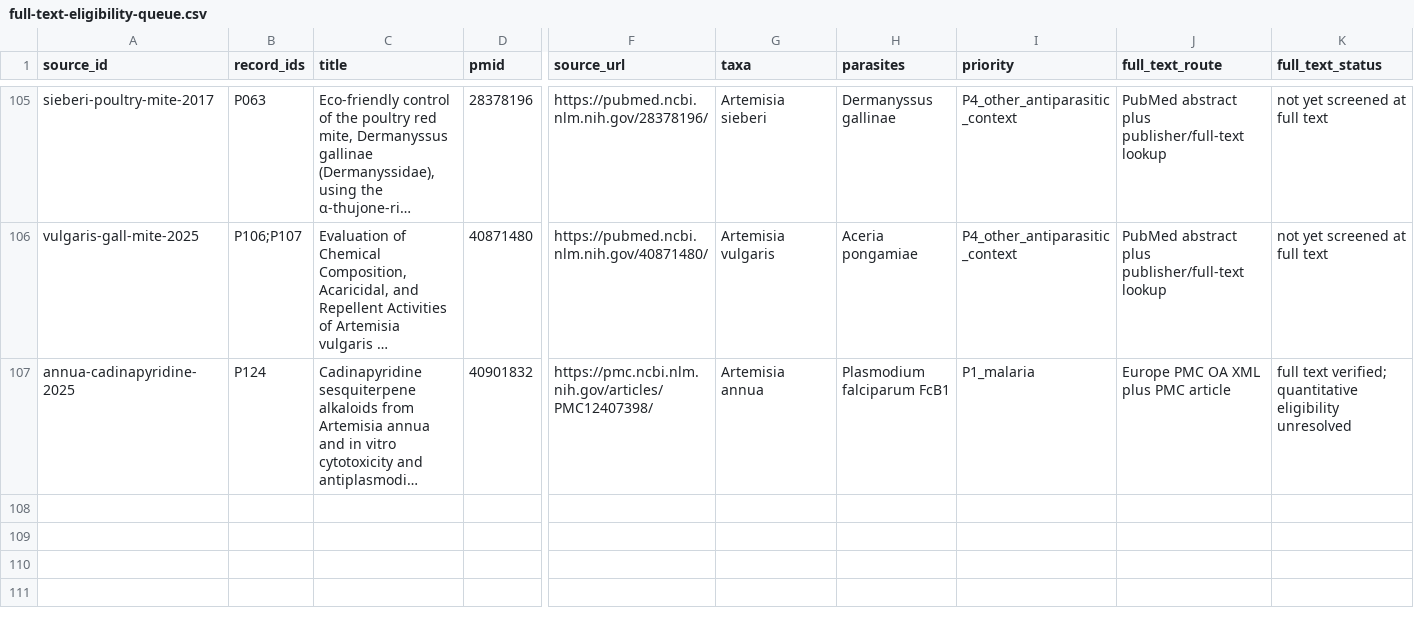
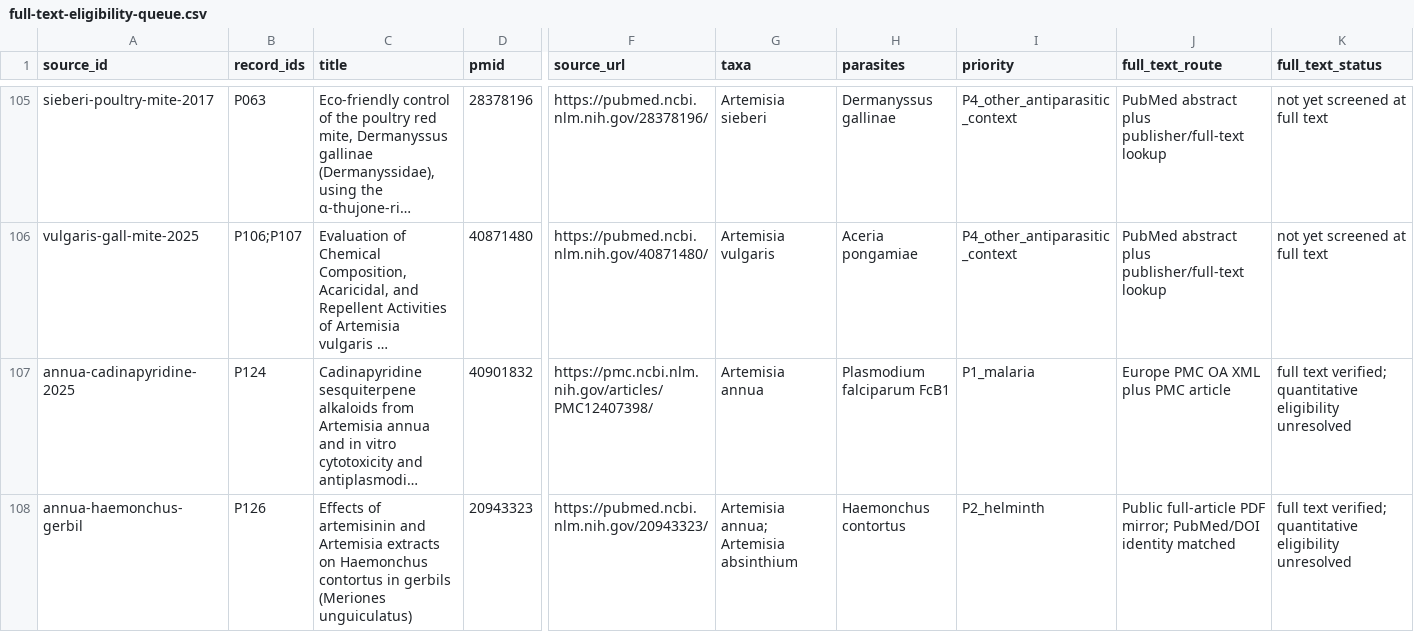
Before and after one commit to dcmcshan/artemisia, a CSV file: manuscript/full-text-eligibility-queue.csv, drawn as a sheet; only a part is shown, gaps mark what is left out; long unchanged cells end in …; rows hold the shown columns only; the diff names each change by its address in the sheet, - before the commit and + after, or states it on an @@ line.

```diff
--- a/manuscript/full-text-eligibility-queue.csv
+++ b/manuscript/full-text-eligibility-queue.csv
+row 108: annua-haemonchus-gerbil | P126 | Effects of artemisinin and Artemisia extracts on Haemonchus contortus in gerbils (Meriones unguiculatus) | 20943323 | https://pubmed.ncbi.nlm.nih.gov/20943323/ | Artemisia annua; Artemisia absinthium | Haemonchus contortus | P2_helminth | Public full-article PDF mirror; PubMed/DOI identity matched | full text verified; quantitative eligibility unresolved
```
Also changed, not shown: manuscript/antiparasitic-evidence.csv, manuscript/claim-audit.csv, 15 other files.
